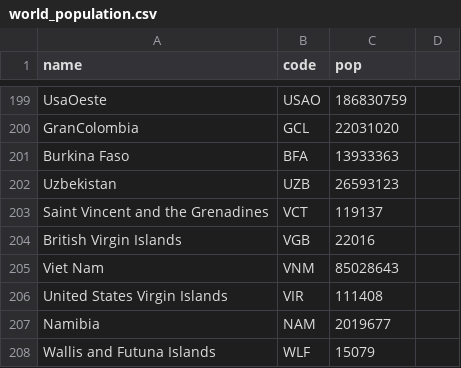
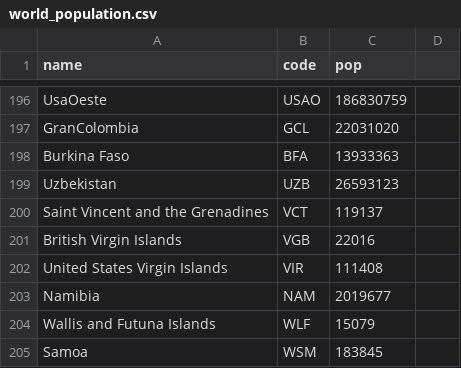
Before and after one commit to Godzilla039/mapasa, a CSV file: world_population.csv, drawn as a sheet; only a part is shown, gaps mark what is left out; the shorter side is filled out with more unchanged rows; removed rows and columns are numbered as before the commit, all else as after; the diff covers the shown part only; the diff names each change by its address in the sheet, - before the commit and + after, or states it on an @@ line.

```diff
--- a/world_population.csv
+++ b/world_population.csv
-row 205: Viet Nam | VNM | 85028643
```
Also changed, not shown: 1 added row and 4 removed rows elsewhere in this file.
